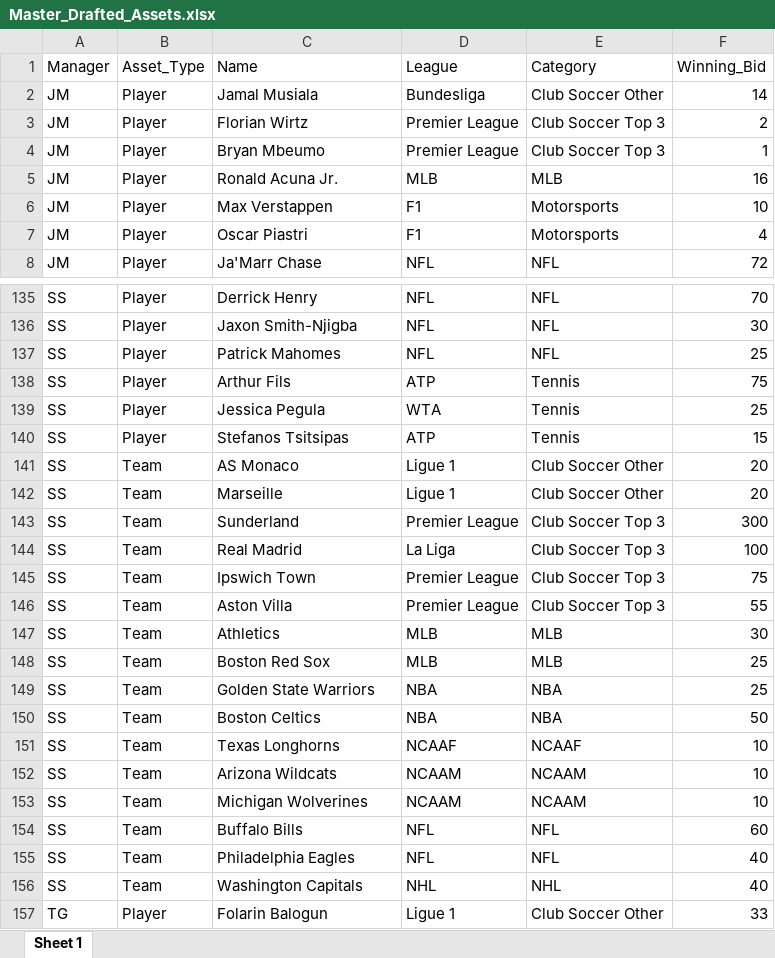
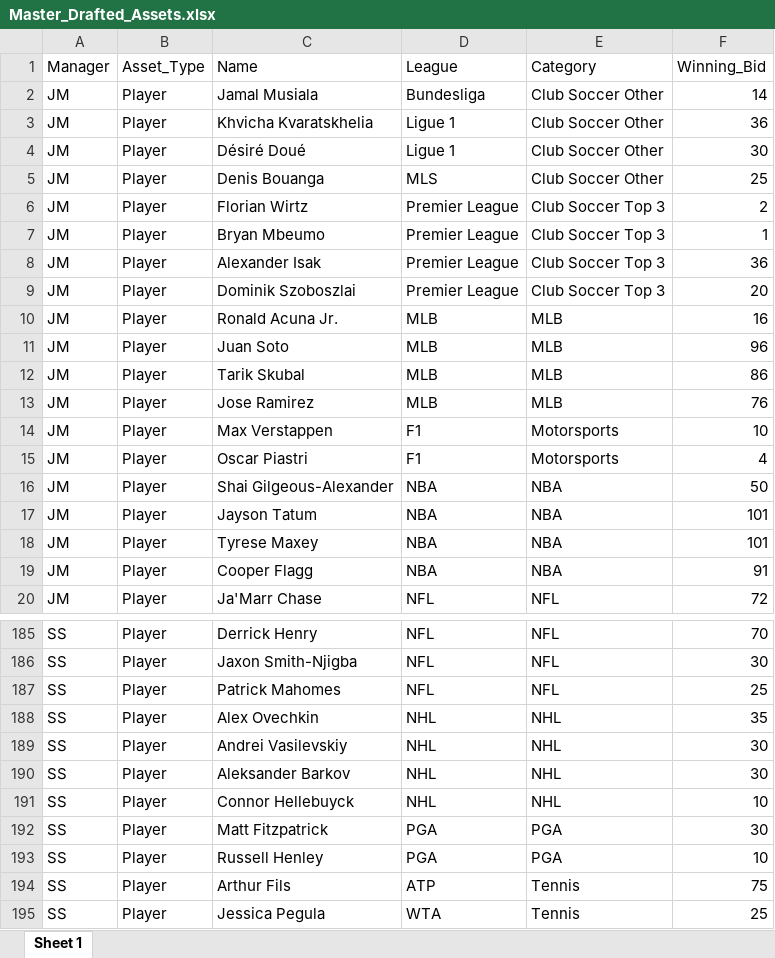
Before and after one commit to smeredith15/whul, an Excel workbook: Master_Drafted_Assets.xlsx, sheet Sheet 1, drawn as a sheet; only a part is shown, gaps mark what is left out; the shorter side is filled out with more unchanged rows; values as stored, in another font and other column widths than the file's, no borders; the diff covers the shown part only; the diff names each change by its address in the sheet, - before the commit and + after, or states it on an @@ line.

Commit message:
Add files via upload

```diff
--- a/Master_Drafted_Assets.xlsx (sheet Sheet 1)
+++ b/Master_Drafted_Assets.xlsx (sheet Sheet 1)
+row 3: JM | Player | Khvicha Kvaratskhelia | Ligue 1 | Club Soccer Other | 36
+row 4: JM | Player | Désiré Doué | Ligue 1 | Club Soccer Other | 30
+row 5: JM | Player | Denis Bouanga | MLS | Club Soccer Other | 25
+row 8: JM | Player | Alexander Isak | Premier League | Club Soccer Top 3 | 36
+row 9: JM | Player | Dominik Szoboszlai | Premier League | Club Soccer Top 3 | 20
+row 11: JM | Player | Juan Soto | MLB | MLB | 96
+row 12: JM | Player | Tarik Skubal | MLB | MLB | 86
+row 13: JM | Player | Jose Ramirez | MLB | MLB | 76
+row 16: JM | Player | Shai Gilgeous-Alexander | NBA | NBA | 50
+row 17: JM | Player | Jayson Tatum | NBA | NBA | 101
+row 18: JM | Player | Tyrese Maxey | NBA | NBA | 101
+row 19: JM | Player | Cooper Flagg | NBA | NBA | 91
+row 188: SS | Player | Alex Ovechkin | NHL | NHL | 35
+row 189: SS | Player | Andrei Vasilevskiy | NHL | NHL | 30
+row 190: SS | Player | Aleksander Barkov | NHL | NHL | 30
+row 191: SS | Player | Connor Hellebuyck | NHL | NHL | 10
+row 192: SS | Player | Matt Fitzpatrick | PGA | PGA | 30
+row 193: SS | Player | Russell Henley | PGA | PGA | 10
```
Also changed, not shown: 55 added rows, 1 removed row and 2 edited cells elsewhere in this sheet.
